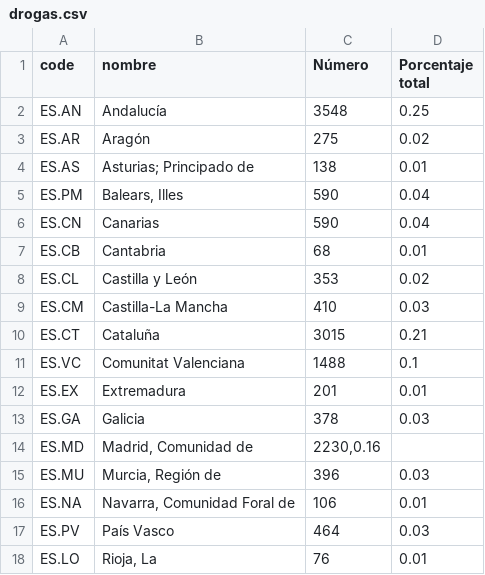
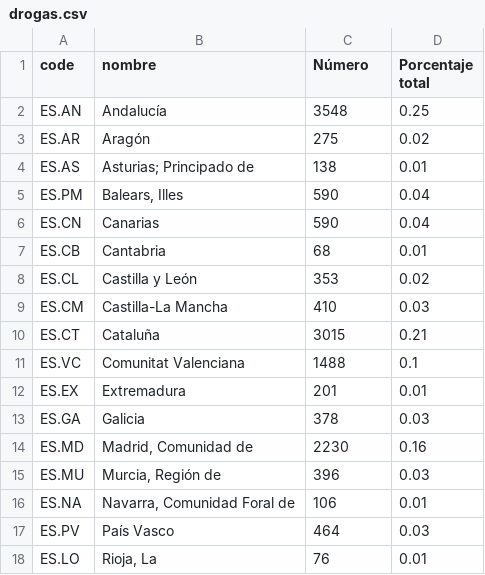
Before and after one commit to Alexrendon/D3J, a CSV file: drogas.csv, drawn as a sheet.

Commit message:
Update drogas.csv

```diff
--- a/drogas.csv
+++ b/drogas.csv
@@ -13,3 +13,3 @@ ES.EX;Extremadura;201;0.01
 ES.GA;Galicia;378;0.03
-ES.MD;"Madrid, Comunidad de";2230,0.16
+ES.MD;"Madrid, Comunidad de";2230;0.16
 ES.MU;"Murcia, Región de";396;0.03
```
